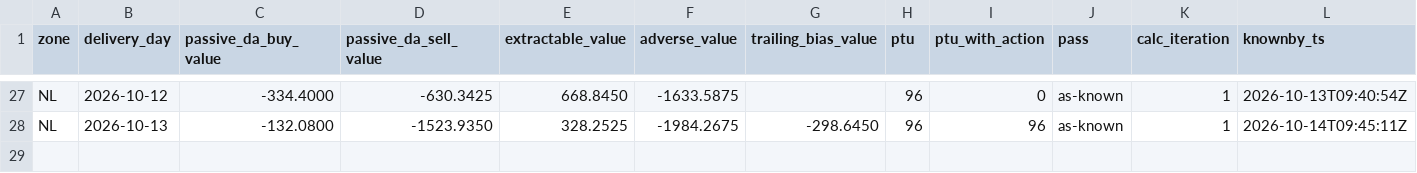
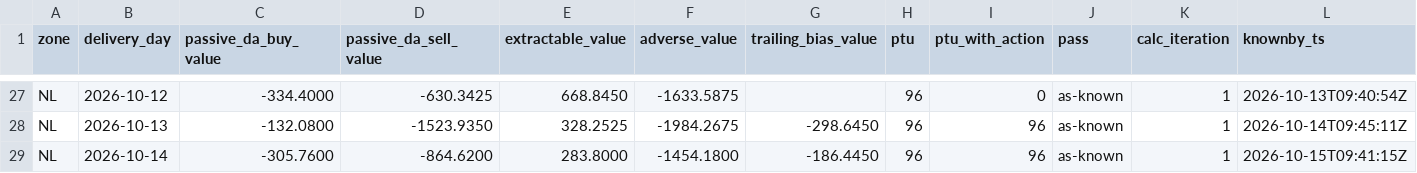
Before and after one commit to chuchueva/powertradinglab-site, a CSV file: data/v1/NL_scores-90d.csv, drawn as a sheet; only a part is shown, gaps mark what is left out; rows hold the shown columns only; the diff names each change by its address in the sheet, - before the commit and + after, or states it on an @@ line.

```diff
--- a/data/v1/NL_scores-90d.csv
+++ b/data/v1/NL_scores-90d.csv
+row 29: NL | 2026-10-14 | -305.7600 | -864.6200 | 283.8000 | -1454.1800 | -186.4450 | 96 | 96 | as-known | 1 | 2026-10-15T09:41:15Z
```
Also changed, not shown: data/v1/NL_scores-latest.csv, data/v1/RO_forecasts.csv, 13 other files.
